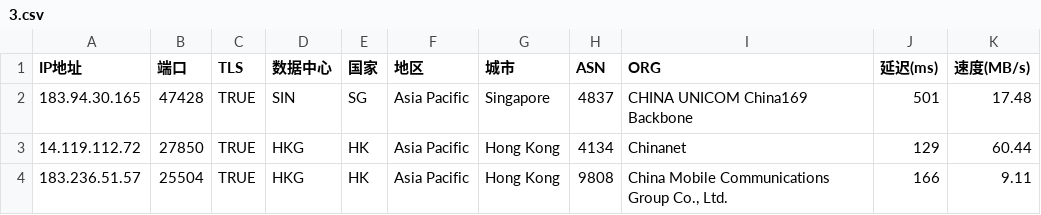
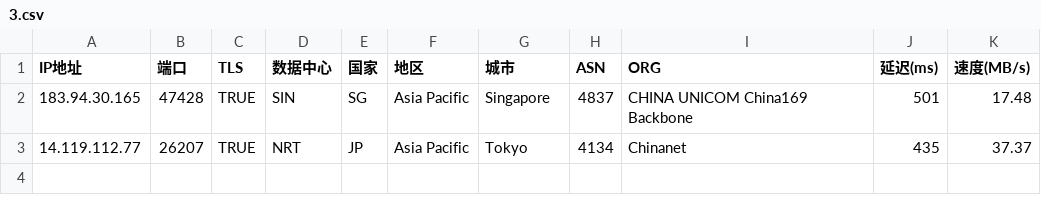
Before and after one commit to mmmOvO/m, a CSV file: 3.csv, drawn as a sheet; removed rows and columns are numbered as before the commit, all else as after; the diff names each change by its address in the sheet, - before the commit and + after, or states it on an @@ line.

```diff
--- a/3.csv
+++ b/3.csv
-row 3: 14.119.112.72 | 27850 | TRUE | HKG | HK | Asia Pacific | Hong Kong | 4134 | Chinanet | 129 | 60.44
-row 4: 183.236.51.57 | 25504 | TRUE | HKG | HK | Asia Pacific | Hong Kong | 9808 | China Mobile Communications Group Co., Ltd. | 166 | 9.11
+row 3: 14.119.112.77 | 26207 | TRUE | NRT | JP | Asia Pacific | Tokyo | 4134 | Chinanet | 435 | 37.37
```
Also changed, not shown: 1.csv, 4.csv, 1 other file.
